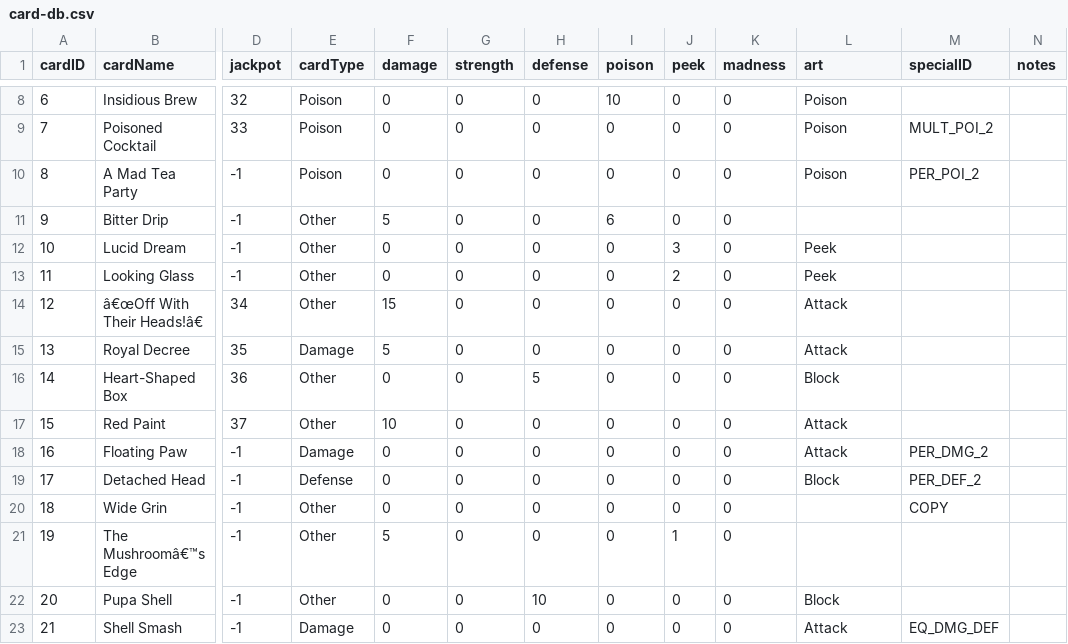
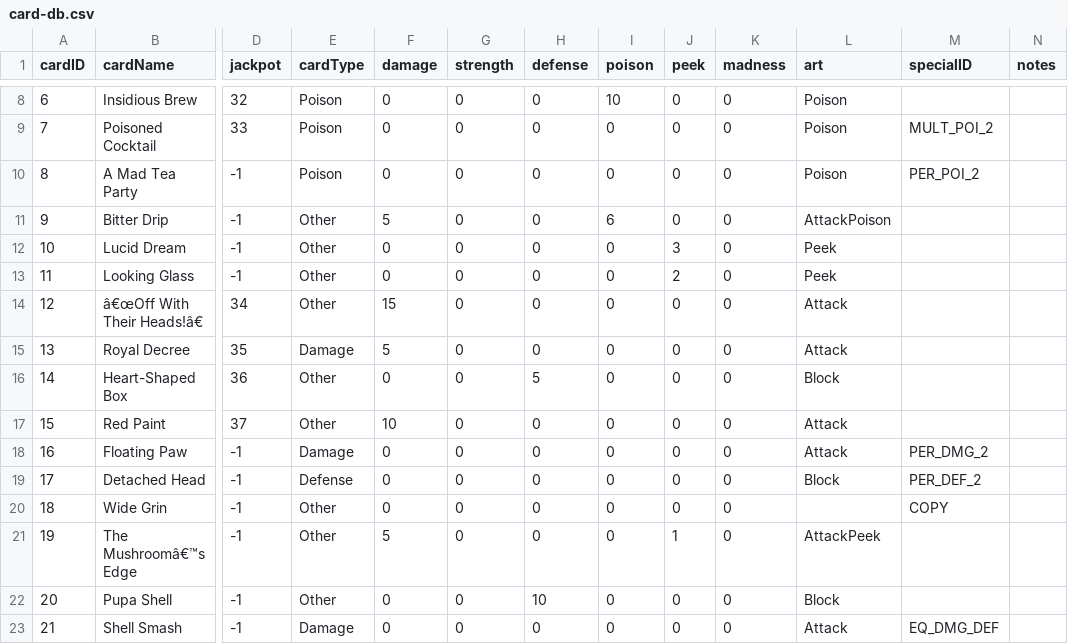
Before and after one commit to Spectra407/Project-GDM, a CSV file: Assets/StreamingAssets/card-db.csv, drawn as a sheet; only a part is shown, gaps mark what is left out; the diff names each change by its address in the sheet, - before the commit and + after, or states it on an @@ line.

Commit message:
Added AttackPeek and AttackPoison art

```diff
--- a/Assets/StreamingAssets/card-db.csv
+++ b/Assets/StreamingAssets/card-db.csv
-L11 (art): (empty)
+L11 (art): AttackPoison
-L21 (art): (empty)
+L21 (art): AttackPeek
```
Also changed, not shown: 4 other files.
